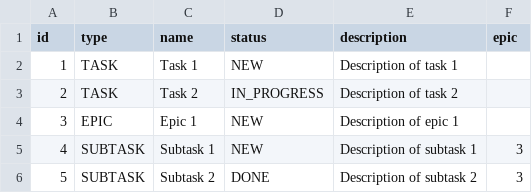
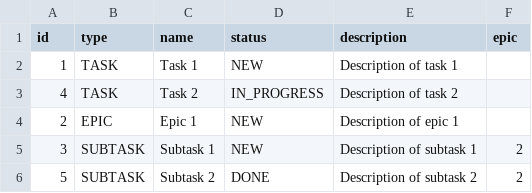
Before and after one commit to n00bertb/java-kanban, a CSV file: src/resources/tasks.csv, drawn as a sheet.

```diff
--- a/src/resources/tasks.csv
+++ b/src/resources/tasks.csv
@@ -2,5 +2,5 @@ id,type,name,status,description,epic
 1,TASK,Task 1,NEW,Description of task 1,
-2,TASK,Task 2,IN_PROGRESS,Description of task 2,
-3,EPIC,Epic 1,NEW,Description of epic 1,
-4,SUBTASK,Subtask 1,NEW,Description of subtask 1,3
-5,SUBTASK,Subtask 2,DONE,Description of subtask 2,3
+4,TASK,Task 2,IN_PROGRESS,Description of task 2,
+2,EPIC,Epic 1,NEW,Description of epic 1,
+3,SUBTASK,Subtask 1,NEW,Description of subtask 1,2
+5,SUBTASK,Subtask 2,DONE,Description of subtask 2,2
```
Also changed, not shown: 4 other files.
